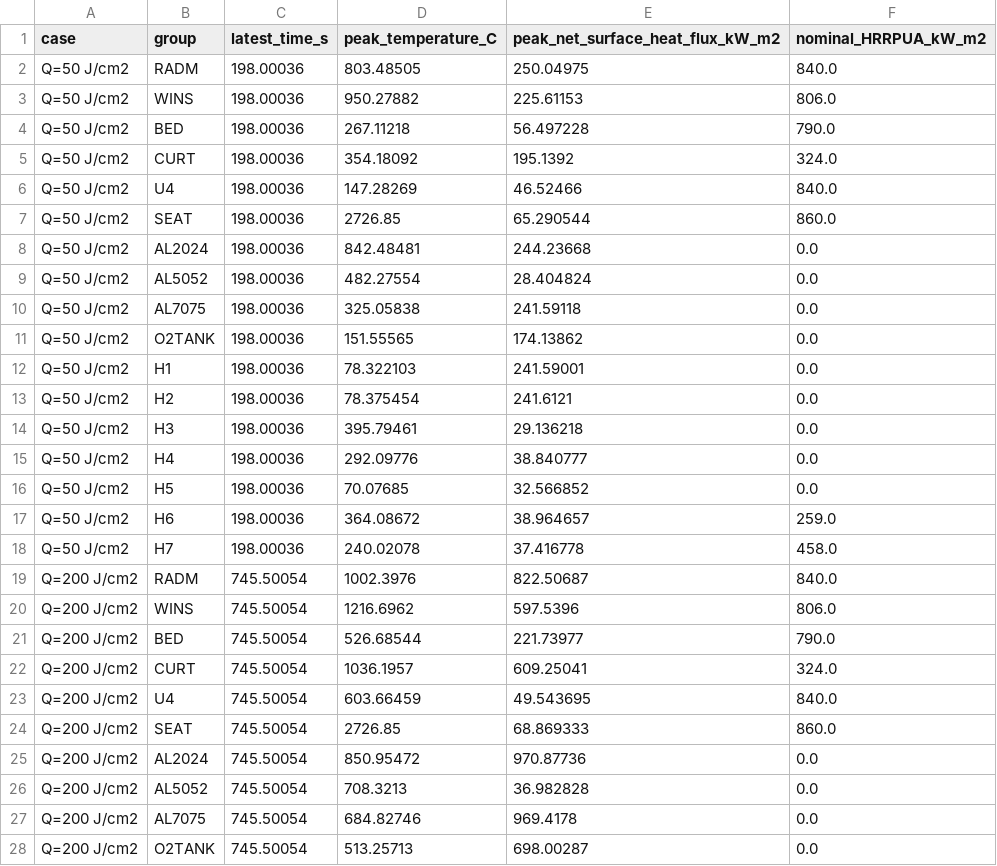
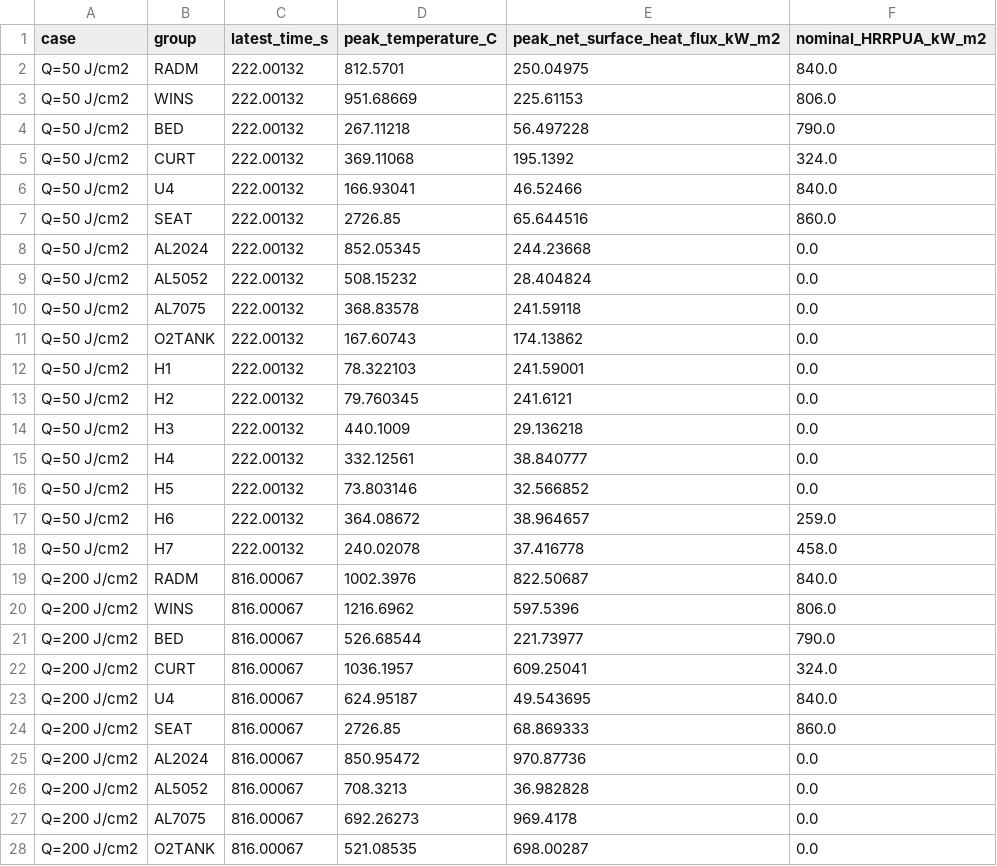
Before and after one commit to rocket1ab/FDS, a CSV file: outputs/live_HRRupper_thickness_monitor/curve_peak_summary.csv, drawn as a sheet; only a part is shown; the diff covers the shown part only.

```diff
--- a/outputs/live_HRRupper_thickness_monitor/curve_peak_summary.csv
+++ b/outputs/live_HRRupper_thickness_monitor/curve_peak_summary.csv
@@ -1,28 +1,28 @@
 case,group,latest_time_s,peak_temperature_C,peak_net_surface_heat_flux_kW_m2,nominal_HRRPUA_kW_m2
-Q=50 J/cm2,RADM,198.00036,803.48505,250.04975,840.0
-Q=50 J/cm2,WINS,198.00036,950.27882,225.61153,806.0
-Q=50 J/cm2,BED,198.00036,267.11218,56.497228,790.0
-Q=50 J/cm2,CURT,198.00036,354.18092,195.1392,324.0
-Q=50 J/cm2,U4,198.00036,147.28269,46.52466,840.0
-Q=50 J/cm2,SEAT,198.00036,2726.85,65.290544,860.0
-Q=50 J/cm2,AL2024,198.00036,842.48481,244.23668,0.0
-Q=50 J/cm2,AL5052,198.00036,482.27554,28.404824,0.0
-Q=50 J/cm2,AL7075,198.00036,325.05838,241.59118,0.0
-Q=50 J/cm2,O2TANK,198.00036,151.55565,174.13862,0.0
-Q=50 J/cm2,H1,198.00036,78.322103,241.59001,0.0
-Q=50 J/cm2,H2,198.00036,78.375454,241.6121,0.0
-Q=50 J/cm2,H3,198.00036,395.79461,29.136218,0.0
-Q=50 J/cm2,H4,198.00036,292.09776,38.840777,0.0
-Q=50 J/cm2,H5,198.00036,70.07685,32.566852,0.0
-Q=50 J/cm2,H6,198.00036,364.08672,38.964657,259.0
-Q=50 J/cm2,H7,198.00036,240.02078,37.416778,458.0
-Q=200 J/cm2,RADM,745.50054,1002.3976,822.50687,840.0
-Q=200 J/cm2,WINS,745.50054,1216.6962,597.5396,806.0
-Q=200 J/cm2,BED,745.50054,526.68544,221.73977,790.0
-Q=200 J/cm2,CURT,745.50054,1036.1957,609.25041,324.0
-Q=200 J/cm2,U4,745.50054,603.66459,49.543695,840.0
-Q=200 J/cm2,SEAT,745.50054,2726.85,68.869333,860.0
-Q=200 J/cm2,AL2024,745.50054,850.95472,970.87736,0.0
-Q=200 J/cm2,AL5052,745.50054,708.3213,36.982828,0.0
-Q=200 J/cm2,AL7075,745.50054,684.82746,969.4178,0.0
-Q=200 J/cm2,O2TANK,745.50054,513.25713,698.00287,0.0
+Q=50 J/cm2,RADM,222.00132,812.5701,250.04975,840.0
+Q=50 J/cm2,WINS,222.00132,951.68669,225.61153,806.0
+Q=50 J/cm2,BED,222.00132,267.11218,56.497228,790.0
+Q=50 J/cm2,CURT,222.00132,369.11068,195.1392,324.0
+Q=50 J/cm2,U4,222.00132,166.93041,46.52466,840.0
+Q=50 J/cm2,SEAT,222.00132,2726.85,65.644516,860.0
+Q=50 J/cm2,AL2024,222.00132,852.05345,244.23668,0.0
+Q=50 J/cm2,AL5052,222.00132,508.15232,28.404824,0.0
+Q=50 J/cm2,AL7075,222.00132,368.83578,241.59118,0.0
+Q=50 J/cm2,O2TANK,222.00132,167.60743,174.13862,0.0
+Q=50 J/cm2,H1,222.00132,78.322103,241.59001,0.0
+Q=50 J/cm2,H2,222.00132,79.760345,241.6121,0.0
+Q=50 J/cm2,H3,222.00132,440.1009,29.136218,0.0
+Q=50 J/cm2,H4,222.00132,332.12561,38.840777,0.0
+Q=50 J/cm2,H5,222.00132,73.803146,32.566852,0.0
+Q=50 J/cm2,H6,222.00132,364.08672,38.964657,259.0
+Q=50 J/cm2,H7,222.00132,240.02078,37.416778,458.0
+Q=200 J/cm2,RADM,816.00067,1002.3976,822.50687,840.0
+Q=200 J/cm2,WINS,816.00067,1216.6962,597.5396,806.0
+Q=200 J/cm2,BED,816.00067,526.68544,221.73977,790.0
+Q=200 J/cm2,CURT,816.00067,1036.1957,609.25041,324.0
+Q=200 J/cm2,U4,816.00067,624.95187,49.543695,840.0
+Q=200 J/cm2,SEAT,816.00067,2726.85,68.869333,860.0
+Q=200 J/cm2,AL2024,816.00067,850.95472,970.87736,0.0
+Q=200 J/cm2,AL5052,816.00067,708.3213,36.982828,0.0
+Q=200 J/cm2,AL7075,816.00067,692.26273,969.4178,0.0
+Q=200 J/cm2,O2TANK,816.00067,521.08535,698.00287,0.0
```
Also changed, not shown: 37 edited cells elsewhere in this file, 19 other files.
